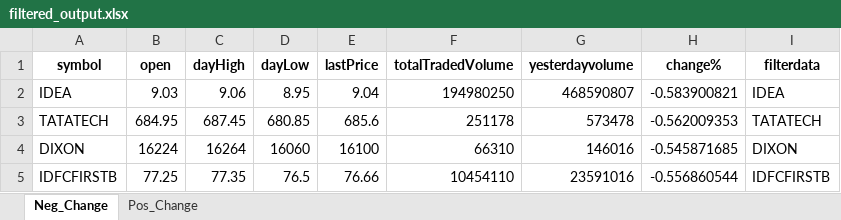
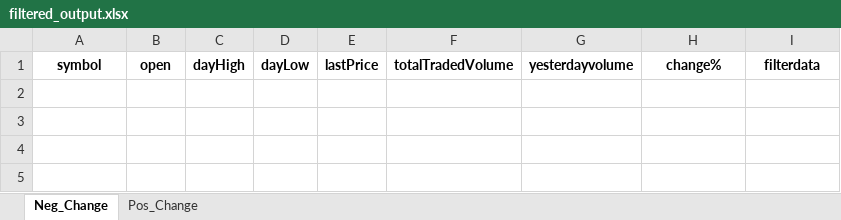
Before and after one commit to hitesh2511/Mypersonaldata, an Excel workbook: data/filtered_output.xlsx, sheet Neg_Change, drawn as a sheet; values as stored, in another font and other column widths than the file's, no borders; the diff names each change by its address in the sheet, - before the commit and + after, or states it on an @@ line.

Commit message:
chore: update filtered_output.xlsx via GitHub Actions

```diff
--- a/data/filtered_output.xlsx (sheet Neg_Change)
+++ b/data/filtered_output.xlsx (sheet Neg_Change)
-row 2: IDEA | 9.03 | 9.06 | 8.95 | 9.04 | 194980250 | 468590807 | -0.583900821 | IDEA
-row 3: TATATECH | 684.95 | 687.45 | 680.85 | 685.6 | 251178 | 573478 | -0.562009353 | TATATECH
-row 4: DIXON | 16224 | 16264 | 16060 | 16100 | 66310 | 146016 | -0.545871685 | DIXON
-row 5: IDFCFIRSTB | 77.25 | 77.35 | 76.5 | 76.66 | 10454110 | 23591016 | -0.556860544 | IDFCFIRSTB
```
